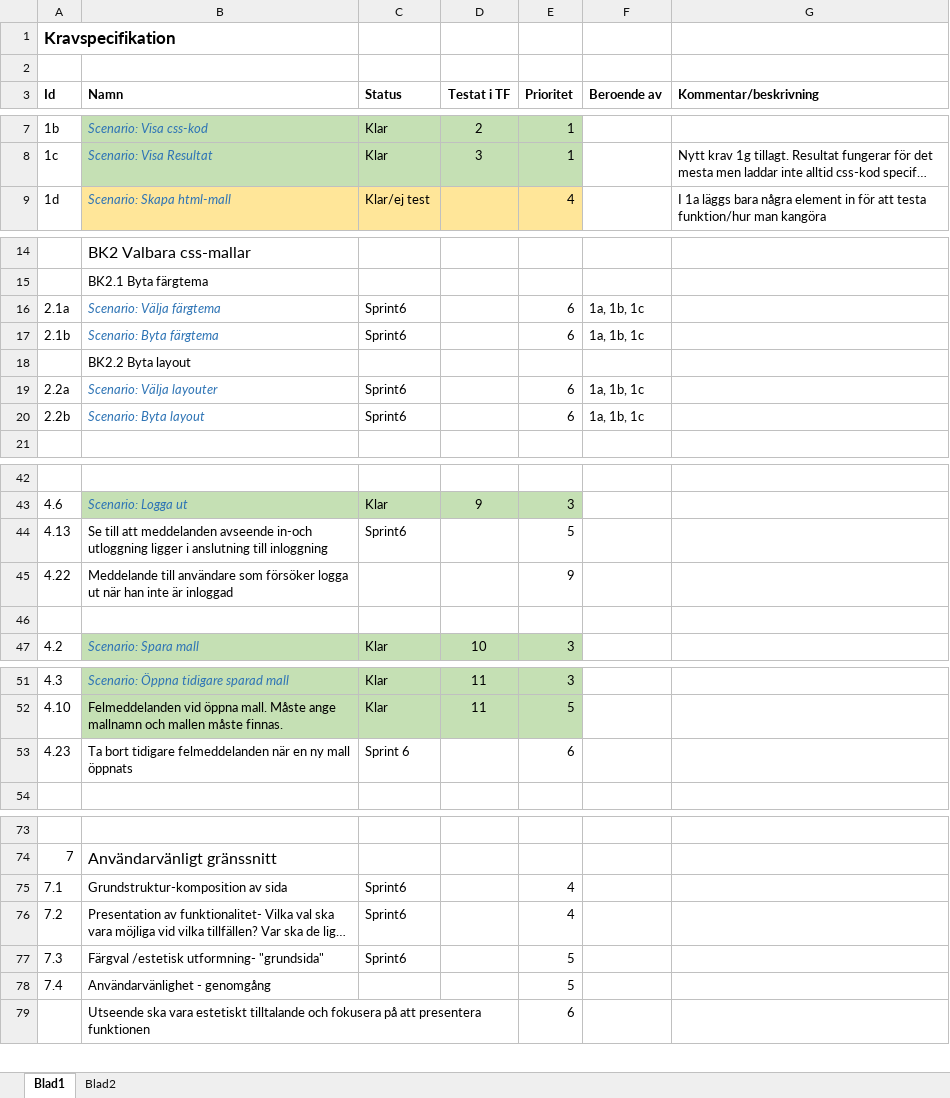
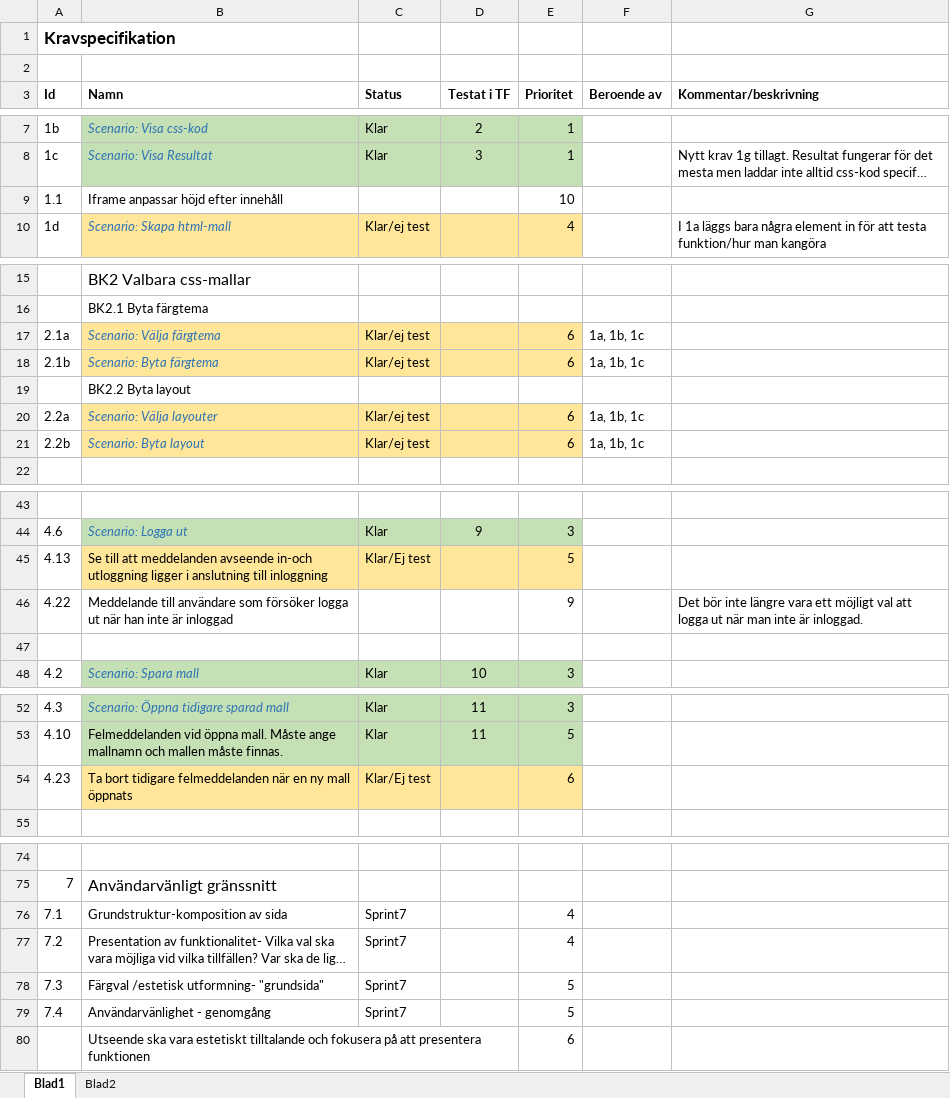
Before and after one commit to lo222fj/Mallgrodan, an Excel workbook: Product backlog.xlsx, sheet Blad1, drawn as a sheet; only a part is shown, gaps mark what is left out; long unchanged cells end in …; values as stored, in another font and other column widths than the file's, no borders; addresses are those after the commit; the diff covers the shown part only; the diff names each change by its address in the sheet, - before the commit and + after, or states it on an @@ line.

```diff
--- a/Product backlog.xlsx (sheet Blad1)
+++ b/Product backlog.xlsx (sheet Blad1)
+row 9: 1.1 | Iframe anpassar höjd efter innehåll |  |  | 10
-B17:E18 fill: none
+B17:E18 fill: #FFE699
-C17:C18 (Status): Sprint6
+C17:C18 (Status): Klar/ej test
-B20:E21 fill: none
+B20:E21 fill: #FFE699
-C20:C21 (Status): Sprint6
+C20:C21 (Status): Klar/ej test
-B45:E45 fill: none
+B45:E45 fill: #FFE699
-C45 (Status): Sprint6
+C45 (Status): Klar/Ej test
-G46 (Kommentar/beskrivning): (empty)
+G46 (Kommentar/beskrivning): Det bör inte längre vara ett möjligt val att logga ut när man inte är inloggad.
-B54:E54 fill: none
+B54:E54 fill: #FFE699
-C54 (Status): Sprint 6
+C54 (Status): Klar/Ej test
-C76:C78 (Status): Sprint6
+C76:C78 (Status): Sprint7
-C79 (Status): (empty)
+C79 (Status): Sprint7
```
Also changed, not shown: 5 edited cells elsewhere in this sheet, sprintBacklogTime.xlsx, tester.xlsx.
